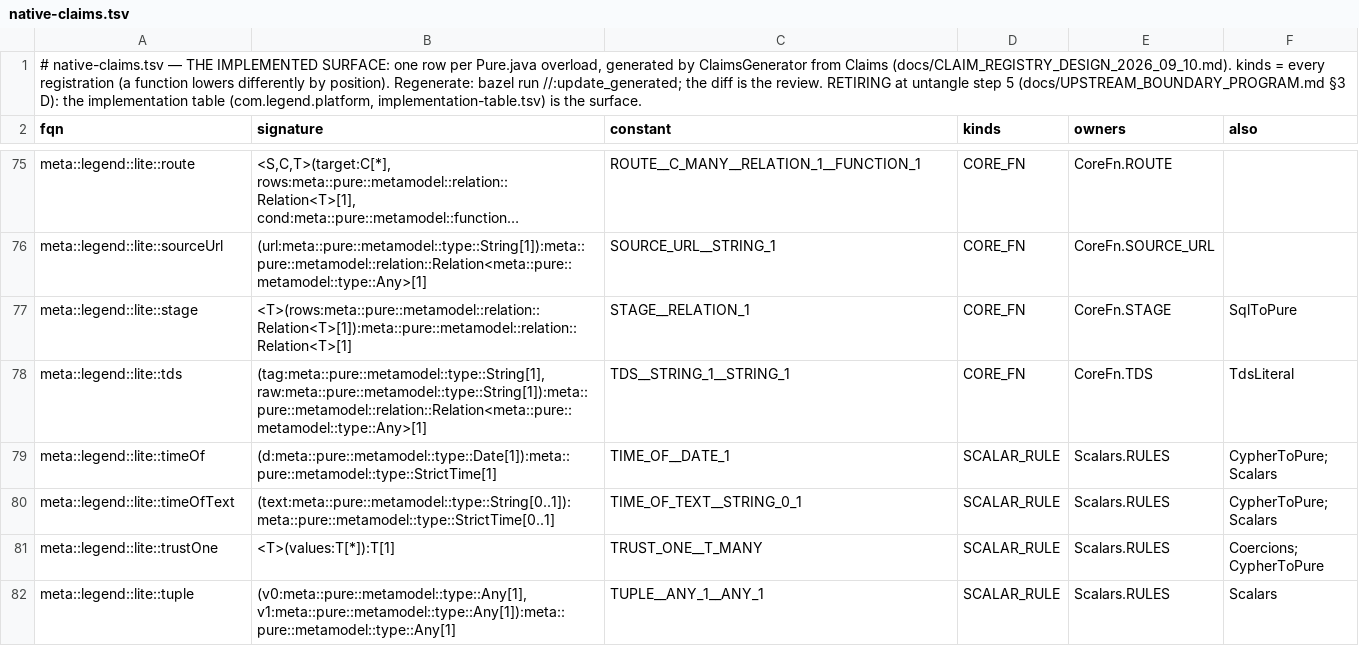
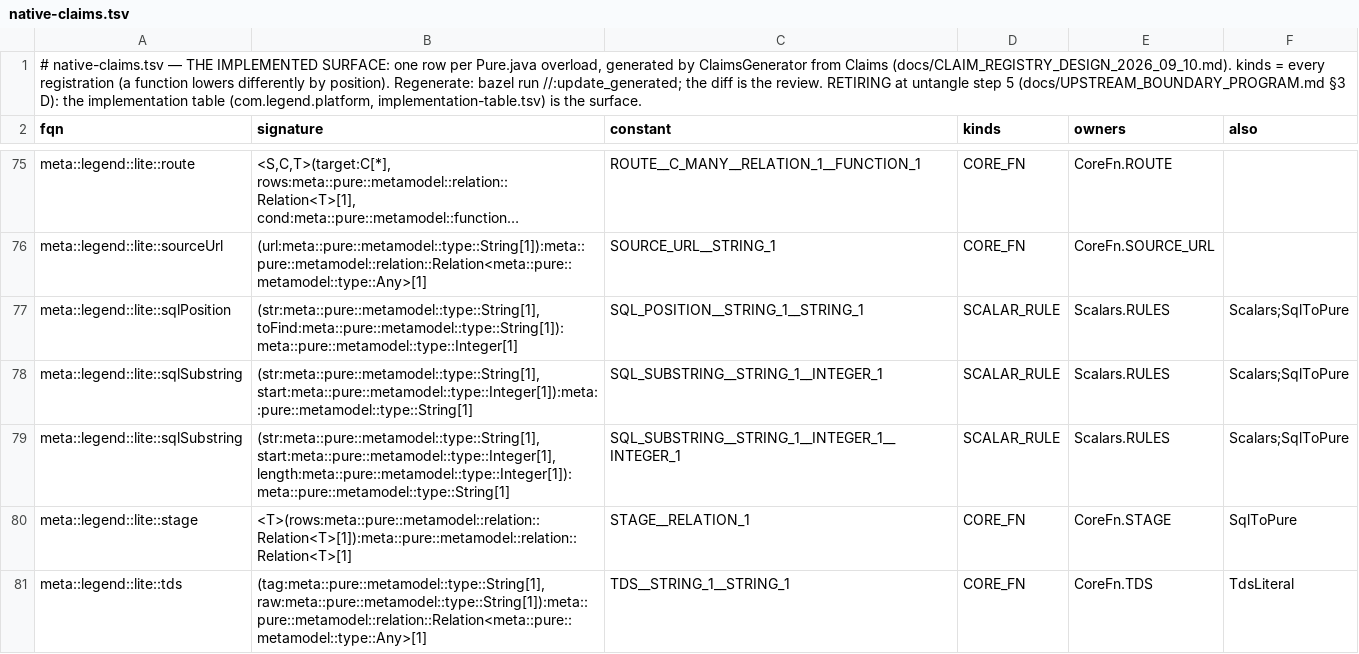
Before and after one commit to neema2/legend-lite, a TSV file: core/src/main/resources/com/legend/builtin/native-claims.tsv, drawn as a sheet; only a part is shown, gaps mark what is left out; the shorter side is filled out with more unchanged rows; long unchanged cells end in …; the diff names each change by its address in the sheet, - before the commit and + after, or states it on an @@ line.

```diff
--- a/core/src/main/resources/com/legend/builtin/native-claims.tsv
+++ b/core/src/main/resources/com/legend/builtin/native-claims.tsv
+row 77: meta::legend::lite::sqlPosition | (str:meta::pure::metamodel::type::String[1], toFind:meta::pure::metamodel::type::String[1]):meta::pure::metamodel::type::Integer[1] | SQL_POSITION__STRING_1__STRING_1 | SCALAR_RULE | Scalars.RULES | Scalars;SqlToPure
+row 78: meta::legend::lite::sqlSubstring | (str:meta::pure::metamodel::type::String[1], start:meta::pure::metamodel::type::Integer[1]):meta::pure::metamodel::type::String[1] | SQL_SUBSTRING__STRING_1__INTEGER_1 | SCALAR_RULE | Scalars.RULES | Scalars;SqlToPure
+row 79: meta::legend::lite::sqlSubstring | (str:meta::pure::metamodel::type::String[1], start:meta::pure::metamodel::type::Integer[1], length:meta::pure::metamodel::type::Integer[1]):meta::pure::metamodel::type::String[1] | SQL_SUBSTRING__STRING_1__INTEGER_1__INTEGER_1 | SCALAR_RULE | Scalars.RULES | Scalars;SqlToPure
```
Also changed, not shown: 8 other files.
